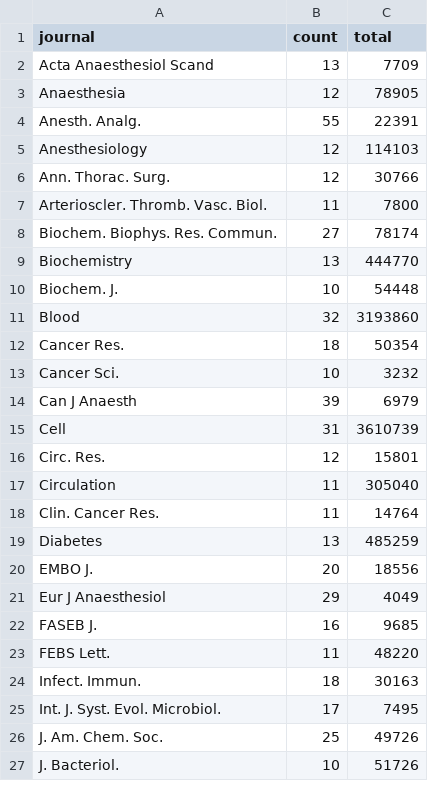
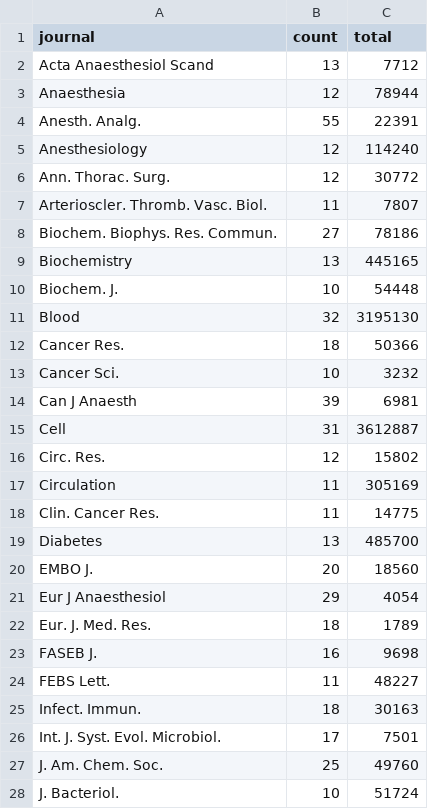
Before and after one commit to neilfws/PubMed, a CSV file: retractions/data/journals_retractionOf.csv, drawn as a sheet; only a part is shown; the diff covers the shown part only.

Commit message:
Latest retraction data and report

```diff
--- a/retractions/data/journals_retractionOf.csv
+++ b/retractions/data/journals_retractionOf.csv
@@ -1,27 +1,28 @@
 "journal","count","total"
-"Acta Anaesthesiol Scand",13,7709
-"Anaesthesia",12,78905
+"Acta Anaesthesiol Scand",13,7712
+"Anaesthesia",12,78944
 "Anesth. Analg.",55,22391
-"Anesthesiology",12,114103
-"Ann. Thorac. Surg.",12,30766
-"Arterioscler. Thromb. Vasc. Biol.",11,7800
-"Biochem. Biophys. Res. Commun.",27,78174
-"Biochemistry",13,444770
+"Anesthesiology",12,114240
+"Ann. Thorac. Surg.",12,30772
+"Arterioscler. Thromb. Vasc. Biol.",11,7807
+"Biochem. Biophys. Res. Commun.",27,78186
+"Biochemistry",13,445165
 "Biochem. J.",10,54448
-"Blood",32,3193860
-"Cancer Res.",18,50354
+"Blood",32,3195130
+"Cancer Res.",18,50366
 "Cancer Sci.",10,3232
-"Can J Anaesth",39,6979
-"Cell",31,3610739
-"Circ. Res.",12,15801
-"Circulation",11,305040
-"Clin. Cancer Res.",11,14764
-"Diabetes",13,485259
-"EMBO J.",20,18556
-"Eur J Anaesthesiol",29,4049
-"FASEB J.",16,9685
-"FEBS Lett.",11,48220
+"Can J Anaesth",39,6981
+"Cell",31,3612887
+"Circ. Res.",12,15802
+"Circulation",11,305169
+"Clin. Cancer Res.",11,14775
+"Diabetes",13,485700
+"EMBO J.",20,18560
+"Eur J Anaesthesiol",29,4054
+"Eur. J. Med. Res.",18,1789
+"FASEB J.",16,9698
+"FEBS Lett.",11,48227
 "Infect. Immun.",18,30163
-"Int. J. Syst. Evol. Microbiol.",17,7495
-"J. Am. Chem. Soc.",25,49726
-"J. Bacteriol.",10,51726
+"Int. J. Syst. Evol. Microbiol.",17,7501
+"J. Am. Chem. Soc.",25,49760
+"J. Bacteriol.",10,51724
```
Also changed, not shown: 1 added row and 20 edited cells elsewhere in this file, retractions/data/journals_retracted.csv, retractions/data/years.csv, 1 other file.
